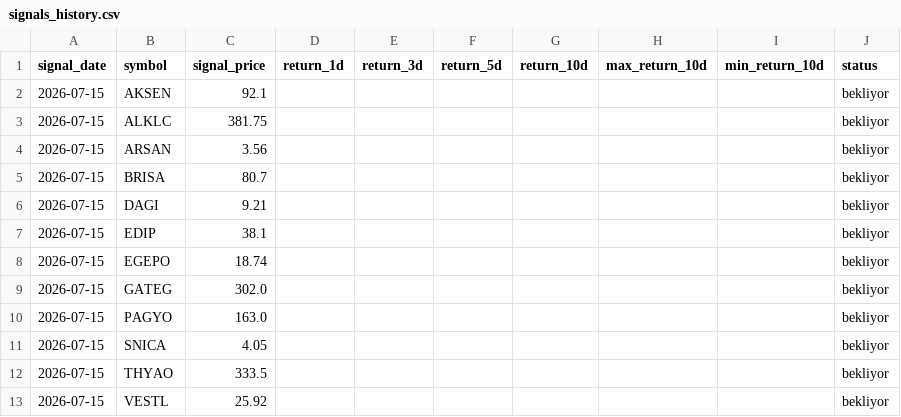
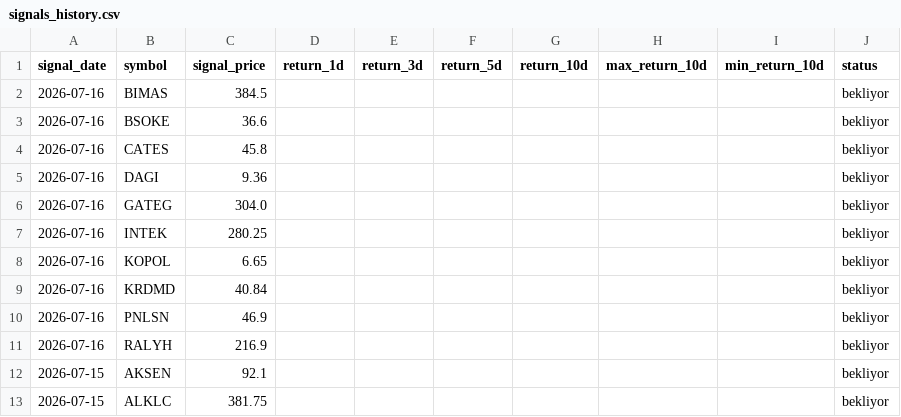
Before and after one commit to swcydsqzjb-bit/bist-bot, a CSV file: signals_history.csv, drawn as a sheet; only a part is shown; the shorter side is filled out with more unchanged rows; the diff names each change by its address in the sheet, - before the commit and + after, or states it on an @@ line.

Commit message:
Performans geçmişini güncelle

```diff
--- a/signals_history.csv
+++ b/signals_history.csv
+row 2: 2026-07-16 | BIMAS | 384.5 |  |  |  |  |  |  | bekliyor
+row 3: 2026-07-16 | BSOKE | 36.6 |  |  |  |  |  |  | bekliyor
+row 4: 2026-07-16 | CATES | 45.8 |  |  |  |  |  |  | bekliyor
+row 5: 2026-07-16 | DAGI | 9.36 |  |  |  |  |  |  | bekliyor
+row 6: 2026-07-16 | GATEG | 304.0 |  |  |  |  |  |  | bekliyor
+row 7: 2026-07-16 | INTEK | 280.25 |  |  |  |  |  |  | bekliyor
+row 8: 2026-07-16 | KOPOL | 6.65 |  |  |  |  |  |  | bekliyor
+row 9: 2026-07-16 | KRDMD | 40.84 |  |  |  |  |  |  | bekliyor
+row 10: 2026-07-16 | PNLSN | 46.9 |  |  |  |  |  |  | bekliyor
+row 11: 2026-07-16 | RALYH | 216.9 |  |  |  |  |  |  | bekliyor
```
